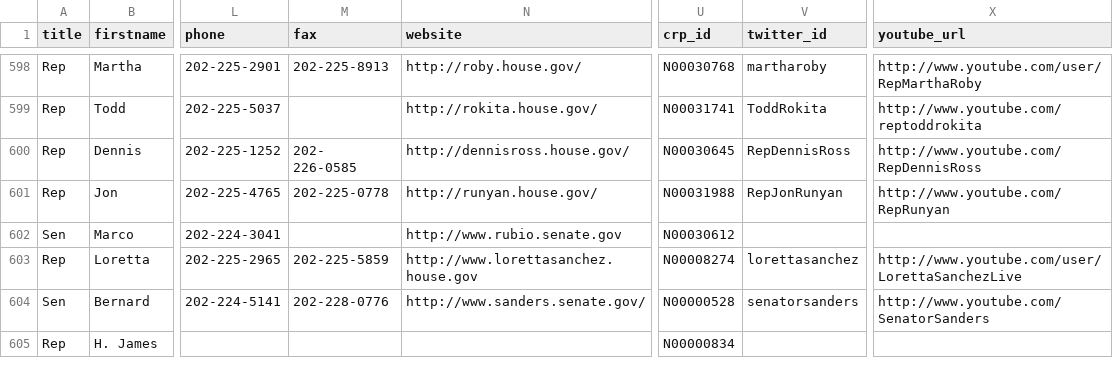
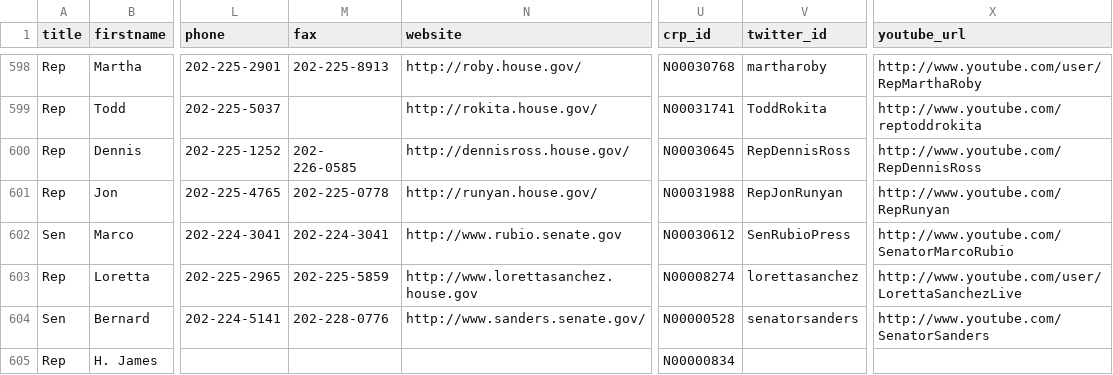
Before and after one commit to maco/apidata, a CSV file: legislators/legislators.csv, drawn as a sheet; only a part is shown, gaps mark what is left out; the diff names each change by its address in the sheet, - before the commit and + after, or states it on an @@ line.

Commit message:
Marco Rubio

```diff
--- a/legislators/legislators.csv
+++ b/legislators/legislators.csv
-M602 (fax): (empty)
+M602 (fax): 202-224-3041
-V602 (twitter_id): (empty)
+V602 (twitter_id): SenRubioPress
-X602 (youtube_url): (empty)
+X602 (youtube_url): http://www.youtube.com/SenatorMarcoRubio
```
